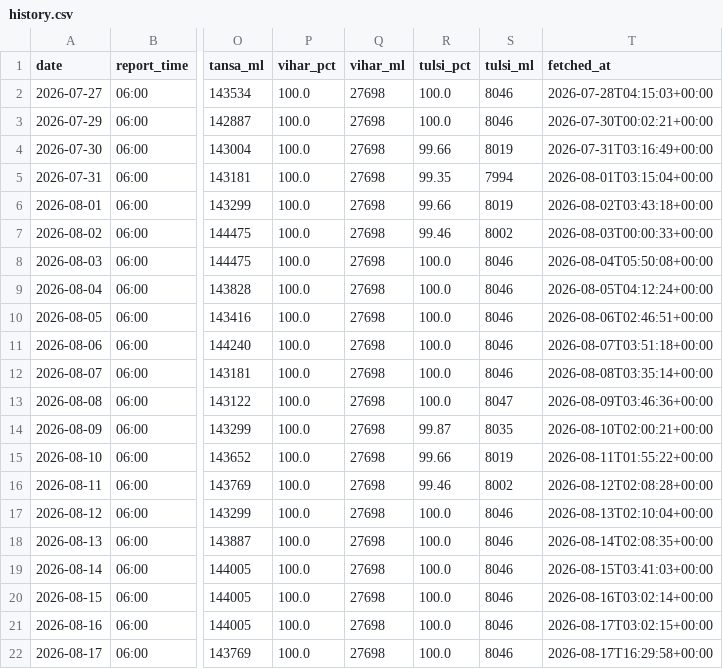
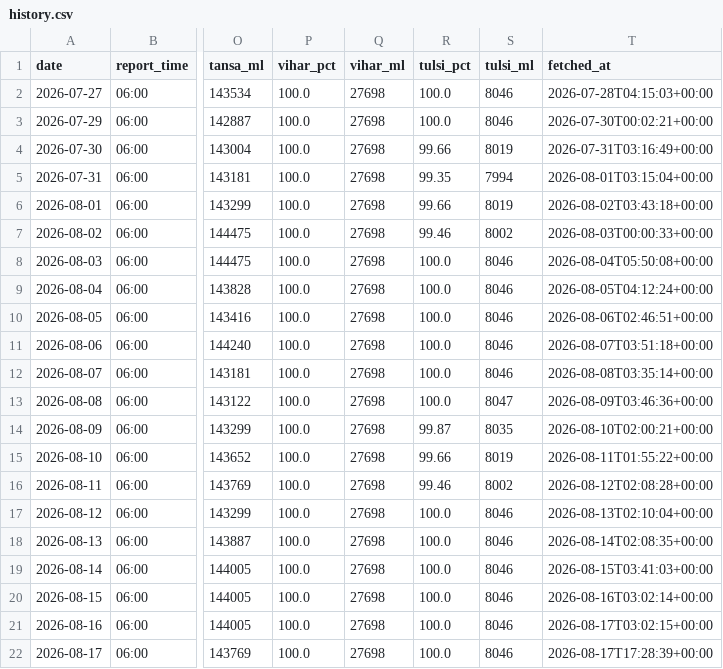
Before and after one commit to contactus328-ai/Mumlakes, a CSV file: data/history.csv, drawn as a sheet; only a part is shown, gaps mark what is left out; the diff names each change by its address in the sheet, - before the commit and + after, or states it on an @@ line.

```diff
--- a/data/history.csv
+++ b/data/history.csv
-T22 (fetched_at): 2026-08-17T16:29:58+00:00
+T22 (fetched_at): 2026-08-17T17:28:39+00:00
```
Also changed, not shown: 1 other file.
